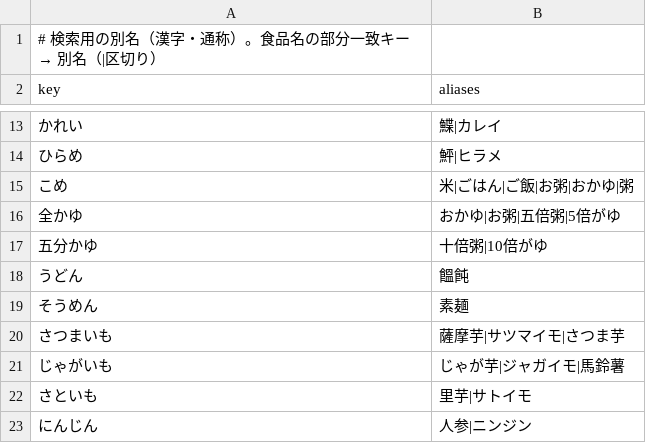
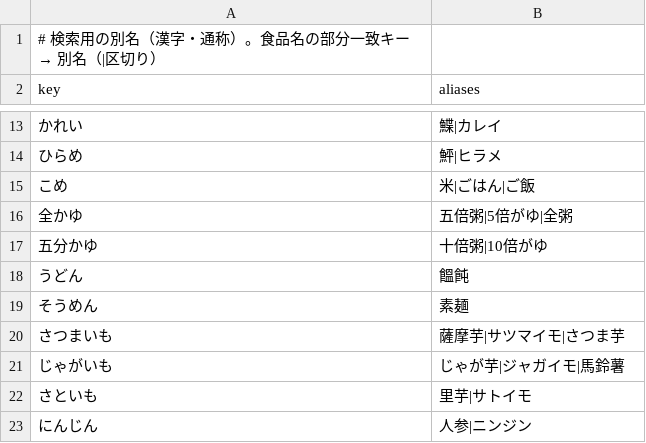
Before and after one commit to purplecom24-netizen/kuroshiba-game, a CSV file: apps/mogumogu/data-src/aliases.csv, drawn as a sheet; only a part is shown, gaps mark what is left out.

```diff
--- a/apps/mogumogu/data-src/aliases.csv
+++ b/apps/mogumogu/data-src/aliases.csv
@@ -14,4 +14,4 @@ key,aliases
 ひらめ,鮃|ヒラメ
-こめ,米|ごはん|ご飯|お粥|おかゆ|粥
-全かゆ,おかゆ|お粥|五倍粥|5倍がゆ
+こめ,米|ごはん|ご飯
+全かゆ,五倍粥|5倍がゆ|全粥
 五分かゆ,十倍粥|10倍がゆ
```
Also changed, not shown: 15 other files.
